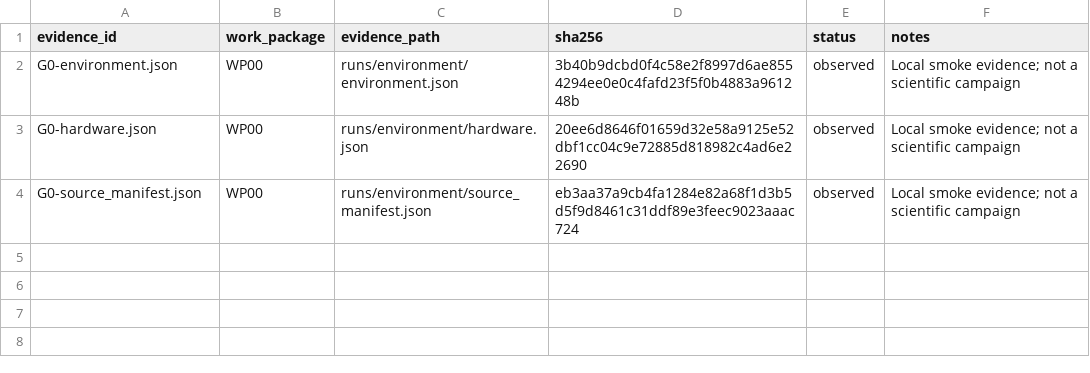
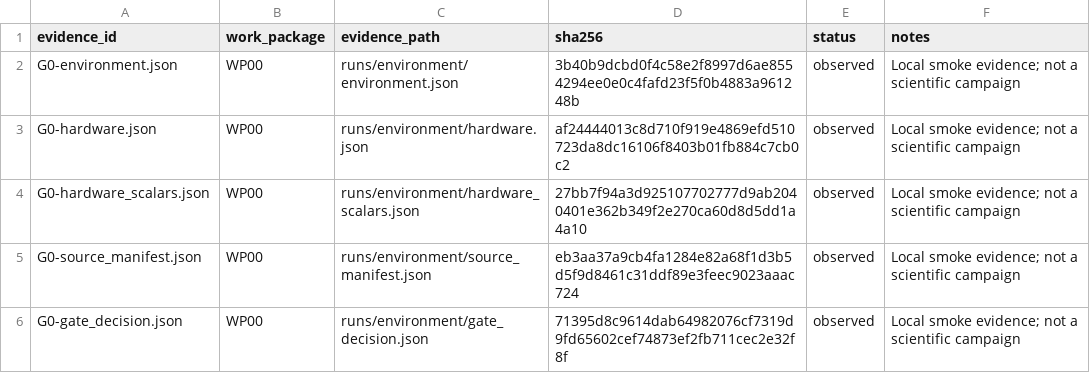
Before and after one commit to arlegotin/plasticity-frontier, a CSV file: protocol/evidence_ledger.csv, drawn as a sheet.

```diff
--- a/protocol/evidence_ledger.csv
+++ b/protocol/evidence_ledger.csv
@@ -2,3 +2,5 @@ evidence_id,work_package,evidence_path,sha256,status,notes
 G0-environment.json,WP00,runs/environment/environment.json,3b40b9dcbd0f4c58e2f8997d6ae8554294ee0e0c4fafd23f5f0b4883a961248b,observed,Local smoke evidence; not a scientific campaign
-G0-hardware.json,WP00,runs/environment/hardware.json,20ee6d8646f01659d32e58a9125e52dbf1cc04c9e72885d818982c4ad6e22690,observed,Local smoke evidence; not a scientific campaign
+G0-hardware.json,WP00,runs/environment/hardware.json,af24444013c8d710f919e4869efd510723da8dc16106f8403b01fb884c7cb0c2,observed,Local smoke evidence; not a scientific campaign
+G0-hardware_scalars.json,WP00,runs/environment/hardware_scalars.json,27bb7f94a3d925107702777d9ab2040401e362b349f2e270ca60d8d5dd1a4a10,observed,Local smoke evidence; not a scientific campaign
 G0-source_manifest.json,WP00,runs/environment/source_manifest.json,eb3aa37a9cb4fa1284e82a68f1d3b5d5f9d8461c31ddf89e3feec9023aaac724,observed,Local smoke evidence; not a scientific campaign
+G0-gate_decision.json,WP00,runs/environment/gate_decision.json,71395d8c9614dab64982076cf7319d9fd65602cef74873ef2fb711cec2e32f8f,observed,Local smoke evidence; not a scientific campaign
```
Also changed, not shown: 8 other files.
